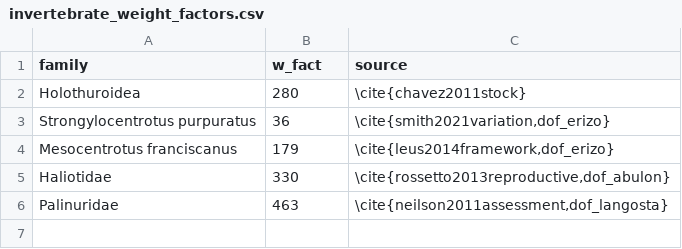
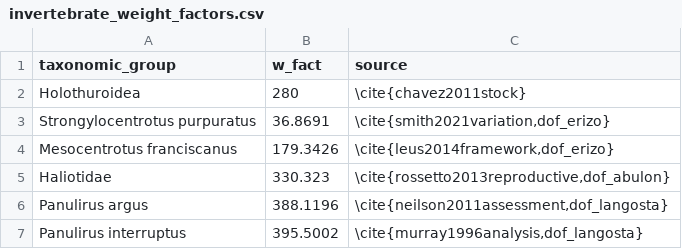
Before and after one commit to jcvdav/reserve_economic_value, a CSV file: data/raw_data/invertebrate_weight_factors.csv, drawn as a sheet.

Commit message:
added invert weight factors

```diff
--- a/data/raw_data/invertebrate_weight_factors.csv
+++ b/data/raw_data/invertebrate_weight_factors.csv
@@ -1,6 +1,7 @@
-family,w_fact,source
+taxonomic_group,w_fact,source
 Holothuroidea,280,\cite{chavez2011stock}
-Strongylocentrotus purpuratus,36,"\cite{smith2021variation,dof_erizo}"
-Mesocentrotus franciscanus,179,"\cite{leus2014framework,dof_erizo}"
-Haliotidae,330,"\cite{rossetto2013reproductive,dof_abulon}"
-Palinuridae,463,"\cite{neilson2011assessment,dof_langosta}"
+Strongylocentrotus purpuratus,36.8691,"\cite{smith2021variation,dof_erizo}"
+Mesocentrotus franciscanus,179.3426,"\cite{leus2014framework,dof_erizo}"
+Haliotidae,330.323,"\cite{rossetto2013reproductive,dof_abulon}"
+Panulirus argus,388.1196,"\cite{neilson2011assessment,dof_langosta}"
+Panulirus interruptus,395.5002,"\cite{murray1996analysis,dof_langosta}"
```
